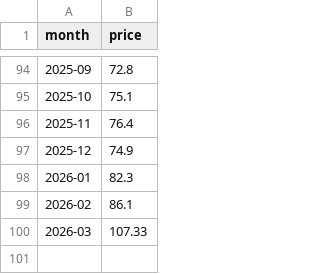
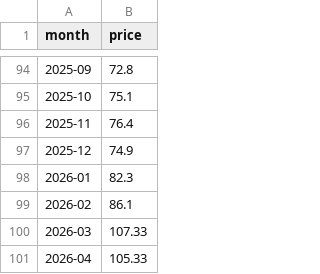
Before and after one commit to Anhthai1991/Gasoline_MVP, a CSV file: brent_oil_prices.csv, drawn as a sheet; only a part is shown, gaps mark what is left out.

```diff
--- a/brent_oil_prices.csv
+++ b/brent_oil_prices.csv
@@ -100 +100,2 @@
 2026-03,107.33
+2026-04,105.33
```
